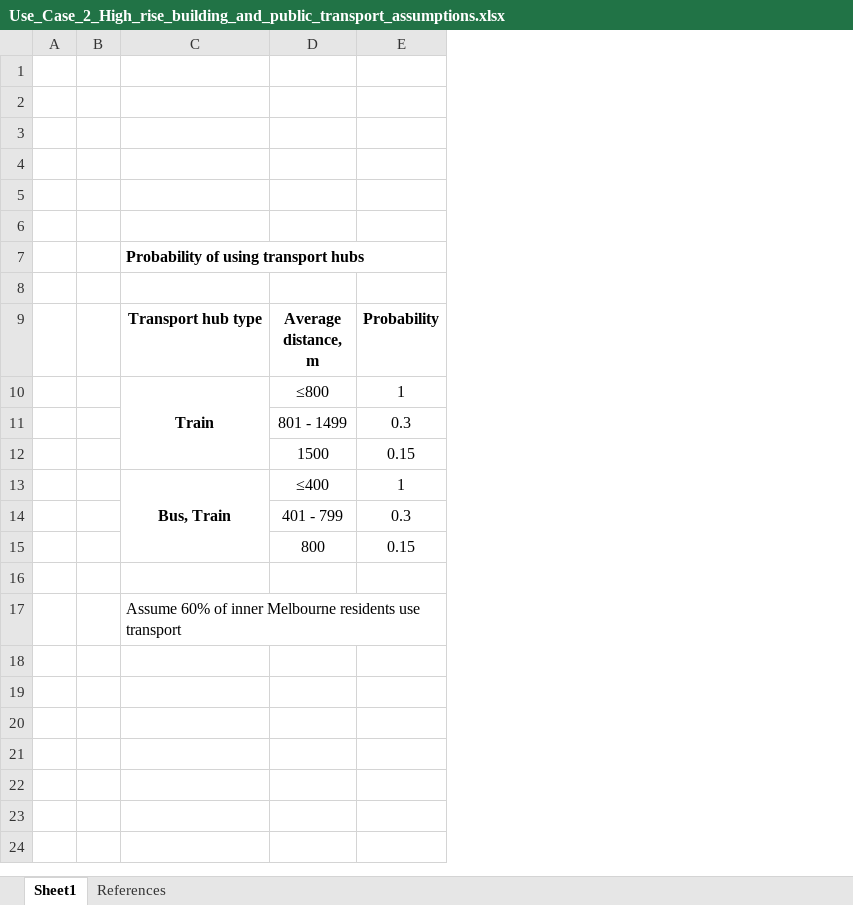
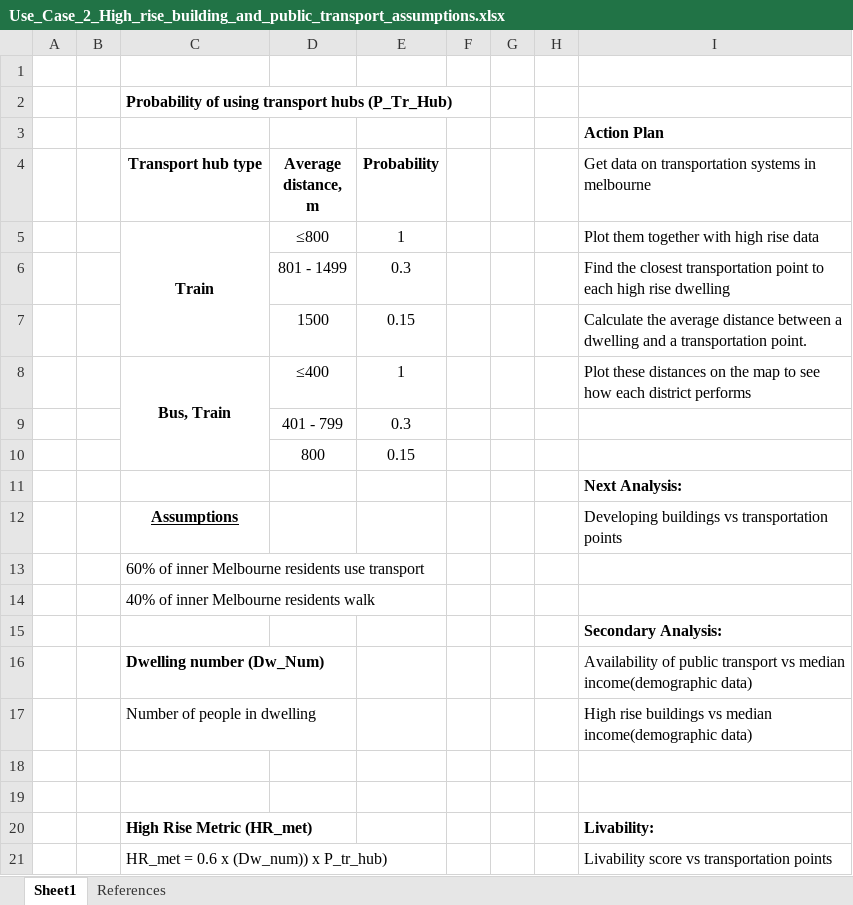
Before and after one commit to NomadV/MOP-Code, an Excel workbook: datascience/dataanalysis/Use_Case_2_High_rise_building_and_public_transport_assumptions.xlsx, sheet Sheet1, drawn as a sheet; values as stored, in another font and other column widths than the file's, no borders; removed rows and columns are numbered as before the commit, all else as after; the diff names each change by its address in the sheet, - before the commit and + after, or states it on an @@ line.

Commit message:
Add files via upload

```diff
--- a/datascience/dataanalysis/Use_Case_2_High_rise_building_and_public_transport_assumptions.xlsx (sheet Sheet1)
+++ b/datascience/dataanalysis/Use_Case_2_High_rise_building_and_public_transport_assumptions.xlsx (sheet Sheet1)
+column F, empty
+column G, empty
+column H, empty
+column I, rows 3-12: Action Plan | Get data on transportation systems in melbourne | Plot them together with high rise data | Find the closest transportation point to each high rise dwelling | Calculate the average distance between a dwelling and a transportation point. | Plot these distances on the map to see how each district performs |  |  | Next Analysis: | Developing buildings vs transportation points
-row 2: (empty)
-row 3: (empty)
-row 4: (empty)
-row 5: (empty)
-row 6: (empty)
-C2 (Transport hub type): Probability of using transport hubs
+C2 (Transport hub type): Probability of using transport hubs (P_Tr_Hub)
-C12 (Transport hub type): Assume 60% of inner Melbourne residents use transport
+C12 (Transport hub type): Assumptions
@@ C12 bold: off → on, underline: off → on, alignment: left → center @@
+row 13:  |  | 60% of inner Melbourne residents use transport
+row 14:  |  | 40% of inner Melbourne residents walk
+row 15:  |  |  |  |  |  |  |  | Secondary Analysis:
+row 16:  |  | Dwelling number (Dw_Num) |  |  |  |  |  | Availability of public transport vs median income(demographic data)
+row 17:  |  | Number of people in dwelling |  |  |  |  |  | High rise buildings vs median income(demographic data)
+row 18: (empty)
+row 19: (empty)
+row 20:  |  | High Rise Metric (HR_met) |  |  |  |  |  | Livability:
+row 21:  |  | HR_met = 0.6 x (Dw_num)) x P_tr_hub) |  |  |  |  |  | Livability score vs transportation points
```
